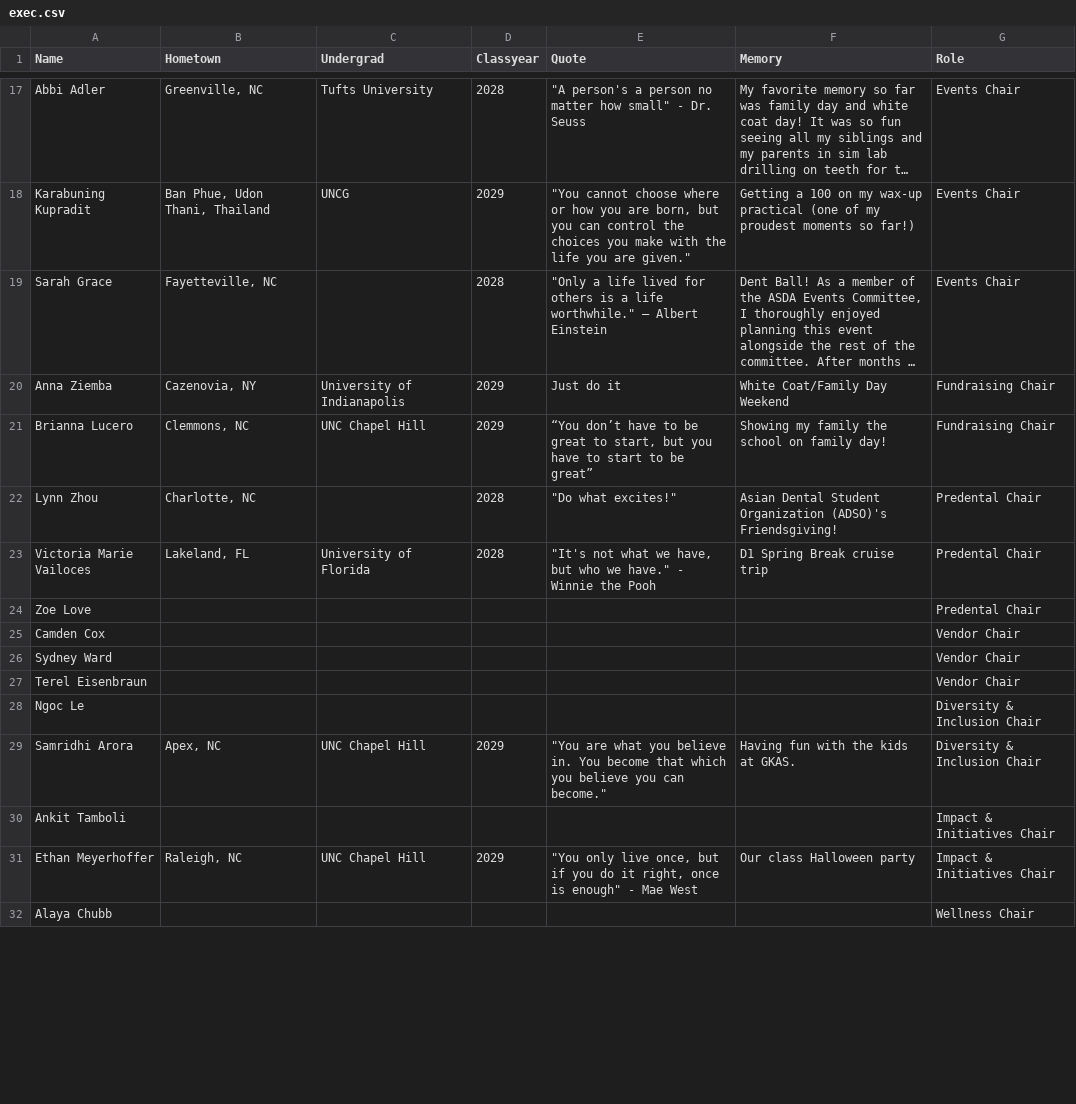
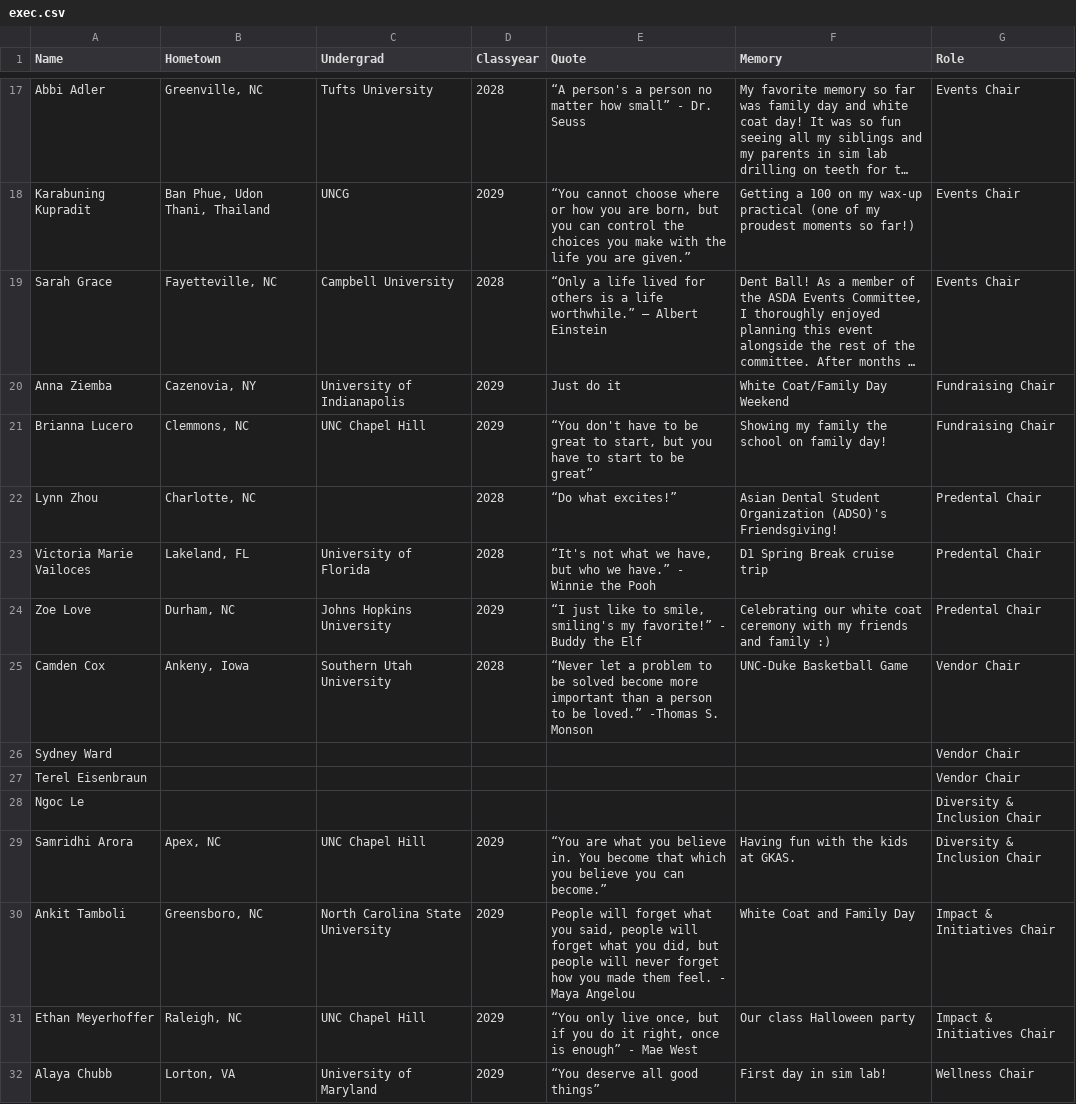
Before and after one commit to unc-asda/unc-asda.github.io, a CSV file: assets/data/exec.csv, drawn as a sheet; only a part is shown, gaps mark what is left out; long unchanged cells end in …; the diff covers the shown part only; the diff names each change by its address in the sheet, - before the commit and + after, or states it on an @@ line.

Commit message:
Update exec.csv with new member details
Updated the exec.csv file with new entries and modified existing ones, including changes to names, hometowns, quotes, memories, and roles.

```diff
--- a/assets/data/exec.csv
+++ b/assets/data/exec.csv
-E17 (Quote): "A person's a person no matter how small" - Dr.…
+E17 (Quote): “A person's a person no matter how small” - Dr.…
-E18 (Quote): "You cannot choose where or how you are born, but you can control the choices you make with the life you are given."
+E18 (Quote): “You cannot choose where or how you are born, but you can control the choices you make with the life you are given.”
-C19 (Undergrad): (empty)
+C19 (Undergrad): Campbell University
-E19 (Quote): "Only a life lived for others is a life worthwhile." — Albert…
+E19 (Quote): “Only a life lived for others is a life worthwhile.” — Albert…
-E21 (Quote): “You don’t have to…
+E21 (Quote): “You don't have to…
-E22 (Quote): "Do what excites!"
+E22 (Quote): “Do what excites!”
-E23 (Quote): "It's not what we have, but who we have." - Winnie…
+E23 (Quote): “It's not what we have, but who we have.” - Winnie…
-B24 (Hometown): (empty)
+B24 (Hometown): Durham, NC
-C24 (Undergrad): (empty)
+C24 (Undergrad): Johns Hopkins University
-D24 (Classyear): (empty)
+D24 (Classyear): 2029
-E24 (Quote): (empty)
+E24 (Quote): “I just like to smile, smiling's my favorite!” - Buddy the Elf
-F24 (Memory): (empty)
+F24 (Memory): Celebrating our white coat ceremony with my friends and family :)
-B25 (Hometown): (empty)
+B25 (Hometown): Ankeny, Iowa
-C25 (Undergrad): (empty)
+C25 (Undergrad): Southern Utah University
-D25 (Classyear): (empty)
+D25 (Classyear): 2028
-E25 (Quote): (empty)
+E25 (Quote): “Never let a problem to be solved become more important than a person to be loved.” -Thomas S. Monson
-F25 (Memory): (empty)
+F25 (Memory): UNC-Duke Basketball Game
-E29 (Quote): "You are what you believe in. You become that which you believe you can become."
+E29 (Quote): “You are what you believe in. You become that which you believe you can become.”
-B30 (Hometown): (empty)
+B30 (Hometown): Greensboro, NC
-C30 (Undergrad): (empty)
+C30 (Undergrad): North Carolina State University
-D30 (Classyear): (empty)
+D30 (Classyear): 2029
-E30 (Quote): (empty)
+E30 (Quote): People will forget what you said, people will forget what you did, but people will never forget how you made them feel. - Maya Angelou
-F30 (Memory): (empty)
+F30 (Memory): White Coat and Family Day
-E31 (Quote): "You only live once, but if you do it right, once is enough" - Mae…
+E31 (Quote): “You only live once, but if you do it right, once is enough” - Mae…
-B32 (Hometown): (empty)
+B32 (Hometown): Lorton, VA
-C32 (Undergrad): (empty)
+C32 (Undergrad): University of Maryland
-D32 (Classyear): (empty)
+D32 (Classyear): 2029
-E32 (Quote): (empty)
+E32 (Quote): “You deserve all good things”
-F32 (Memory): (empty)
+F32 (Memory): First day in sim lab!
```
Also changed, not shown: 43 edited cells elsewhere in this file.
